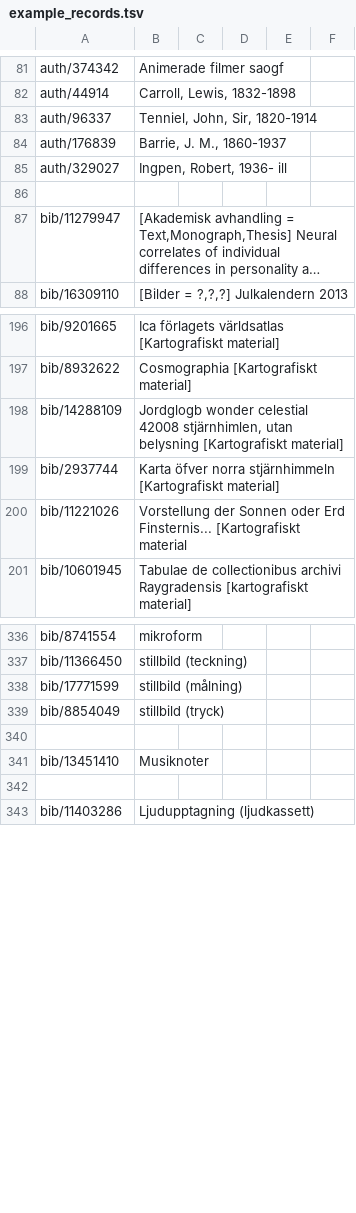
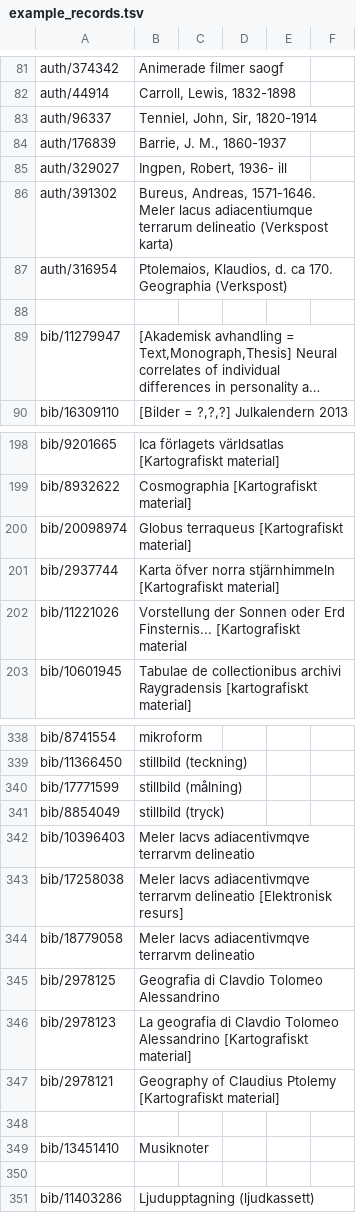
Before and after one commit to libris/librisxl, a TSV file: librisxl-tools/scripts/example_records.tsv, drawn as a sheet; only a part is shown, gaps mark what is left out; long unchanged cells end in …; removed rows and columns are numbered as before the commit, all else as after; the diff names each change by its address in the sheet, - before the commit and + after, or states it on an @@ line.

Commit message:
Update examples with cartographic works

```diff
--- a/librisxl-tools/scripts/example_records.tsv
+++ b/librisxl-tools/scripts/example_records.tsv
+row 86: auth/391302 | Bureus, Andreas, 1571-1646. Meler lacus adiacentiumque terrarum delineatio (Verkspost karta)
+row 87: auth/316954 | Ptolemaios, Klaudios, d. ca 170. Geographia (Verkspost)
-row 198: bib/14288109 | Jordglogb wonder celestial 42008 stjärnhimlen, utan belysning [Kartografiskt material]
+row 200: bib/20098974 | Globus terraqueus [Kartografiskt material]
+row 342: bib/10396403 | Meler lacvs adiacentivmqve terrarvm delineatio
+row 343: bib/17258038 | Meler lacvs adiacentivmqve terrarvm delineatio [Elektronisk resurs]
+row 344: bib/18779058 | Meler lacvs adiacentivmqve terrarvm delineatio
+row 345: bib/2978125 | Geografia di Clavdio Tolomeo Alessandrino
+row 346: bib/2978123 | La geografia di Clavdio Tolomeo Alessandrino [Kartografiskt material]
+row 347: bib/2978121 | Geography of Claudius Ptolemy [Kartografiskt material]
```
